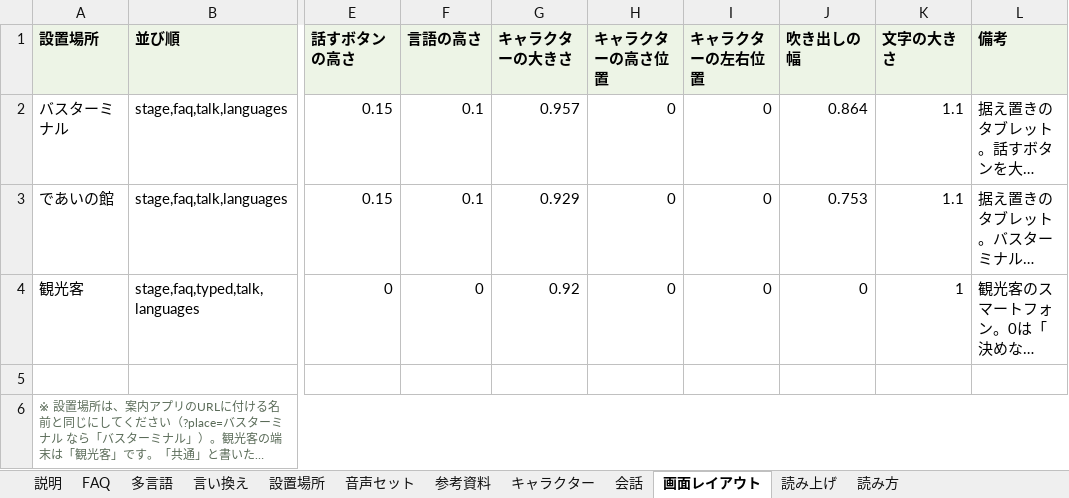
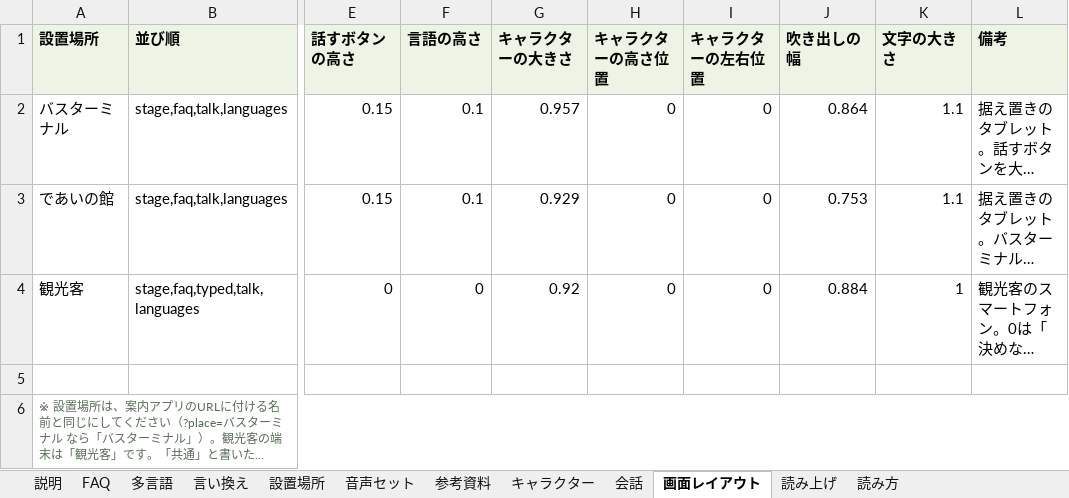
Before and after one commit to flame-wave/shirakawago-voicebot, an Excel workbook: tools/faq_master.xlsx, sheet 画面レイアウト, drawn as a sheet; only a part is shown, gaps mark what is left out; long unchanged cells end in …; values as stored, in another font and other column widths than the file's, no borders; the diff names each change by its address in the sheet, - before the commit and + after, or states it on an @@ line.

Commit message:
「観光客」の画面レイアウトを変更（管理画面より）

```diff
--- a/tools/faq_master.xlsx (sheet 画面レイアウト)
+++ b/tools/faq_master.xlsx (sheet 画面レイアウト)
-J4 (吹き出しの幅): 0
+J4 (吹き出しの幅): 0.884
```
